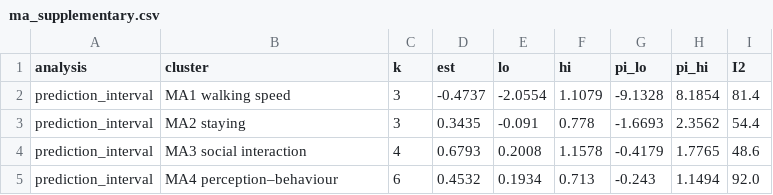
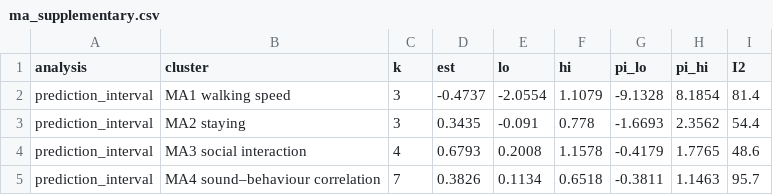
Before and after one commit to johyunbin/Research, a CSV file: assets/32_행태_사운드스케이프 리뷰 논문_(LUP)/_claude/fulltext/ma/ma_supplementary.csv, drawn as a sheet; removed rows and columns are numbered as before the commit, all else as after; the diff names each change by its address in the sheet, - before the commit and + after, or states it on an @@ line.

```diff
--- a/assets/32_행태_사운드스케이프 리뷰 논문_(LUP)/_claude/fulltext/ma/ma_supplementary.csv
+++ b/assets/32_행태_사운드스케이프 리뷰 논문_(LUP)/_claude/fulltext/ma/ma_supplementary.csv
-row 5: prediction_interval | MA4 perception–behaviour | 6 | 0.4532 | 0.1934 | 0.713 | -0.243 | 1.1494 | 92.0
+row 5: prediction_interval | MA4 sound–behaviour correlation | 7 | 0.3826 | 0.1134 | 0.6518 | -0.3811 | 1.1463 | 95.7
```
Also changed, not shown: assets/32_행태_사운드스케이프 리뷰 논문_(LUP)/_claude/fulltext/ma/ma_correlation_input.csv, assets/32_행태_사운드스케이프 리뷰 논문_(LUP)/_claude/fulltext/ma/ma_sensitivity_v2.csv, 38 other files.
